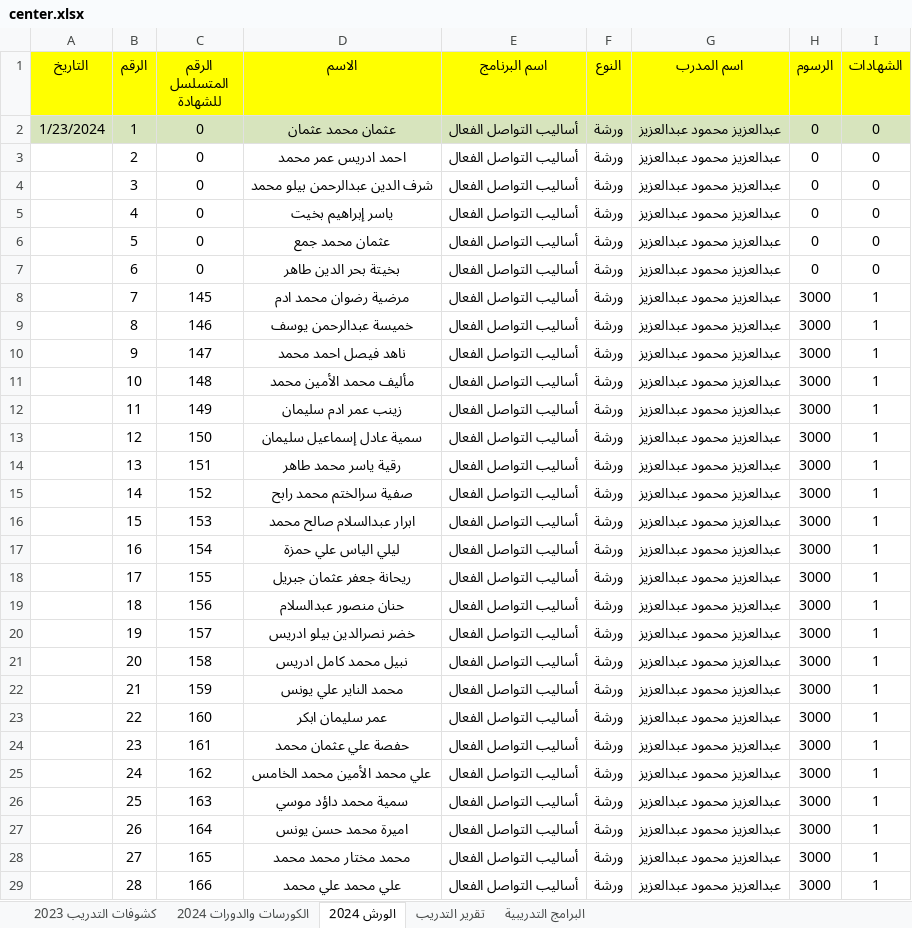
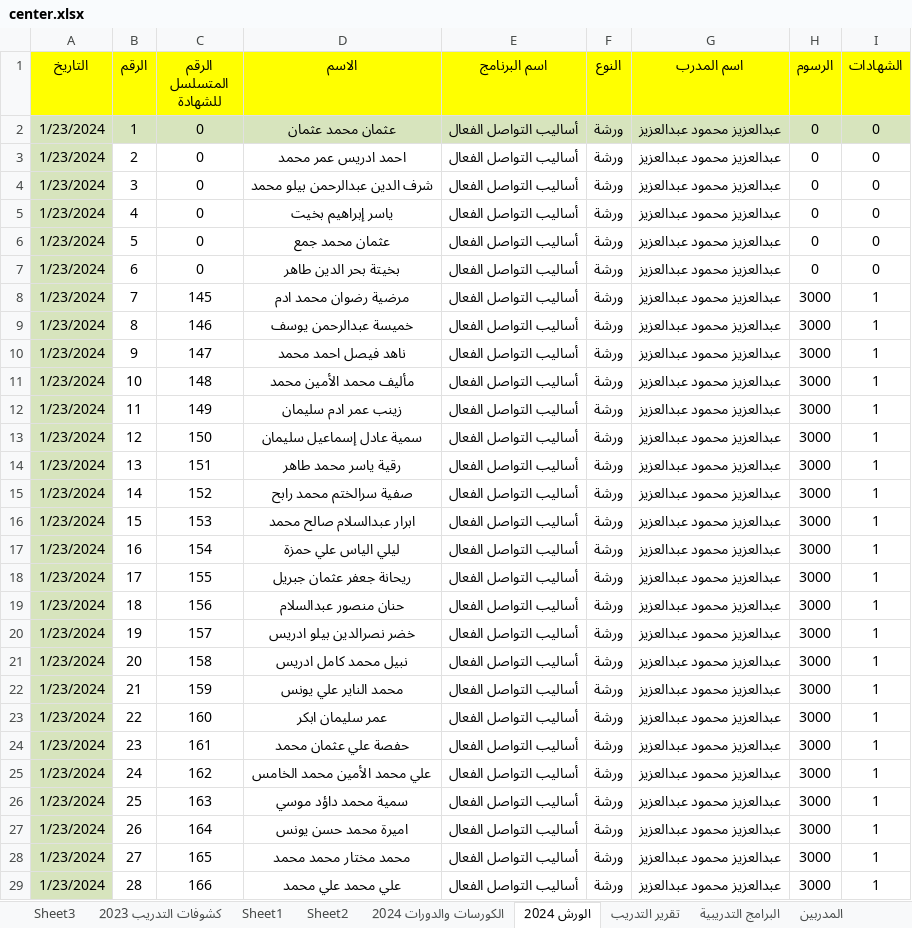
Before and after one commit to ali3amer/center, an Excel workbook: public/center.xlsx, sheet الورش 2024, drawn as a sheet; only a part is shown; values as stored, in another font and other column widths than the file's, no borders; 1 other sheet too large or unreadable and not compared; the diff covers the shown part only; the diff names each change by its address in the sheet, - before the commit and + after, or states it on an @@ line.

```diff
--- a/public/center.xlsx (sheet الورش 2024)
+++ b/public/center.xlsx (sheet الورش 2024)
+sheet tab: Sheet3
+sheet tab: Sheet1
+sheet tab: Sheet2
+sheet tab: المدربين
-A3:A29 (التاريخ): (empty)
+A3:A29 (التاريخ): 1/23/2024
-A3:A29 fill: none
+A3:A29 fill: #D7E4BD
```
Also changed, not shown: 192 edited cells and cell formats elsewhere in this sheet, sheet الكورسات والدورات 2024, sheet كشوفات التدريب 2023, other sheet tabs, 4 other files.
